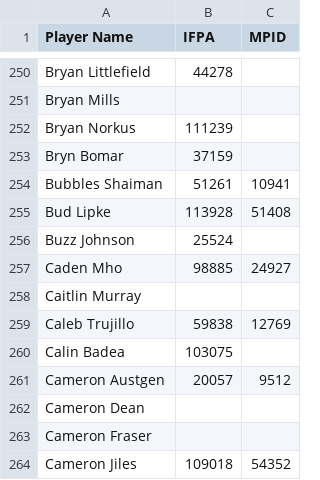
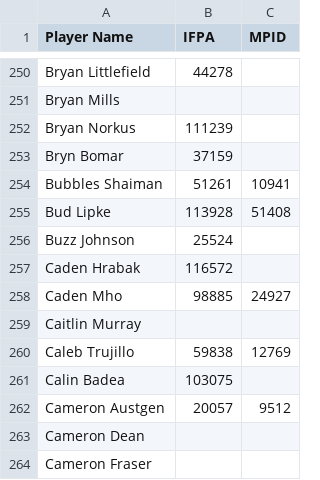
Before and after one commit to madcock/IPR, a CSV file: mnp-legacy-players.csv, drawn as a sheet; only a part is shown, gaps mark what is left out; the shorter side is filled out with more unchanged rows.

Commit message:
Update mnp-legacy-players.csv
new players week 12

```diff
--- a/mnp-legacy-players.csv
+++ b/mnp-legacy-players.csv
@@ -256,2 +256,3 @@ Bud Lipke,113928,51408
 Buzz Johnson,25524,
+Caden Hrabak,116572,
 Caden Mho,98885,24927
```
